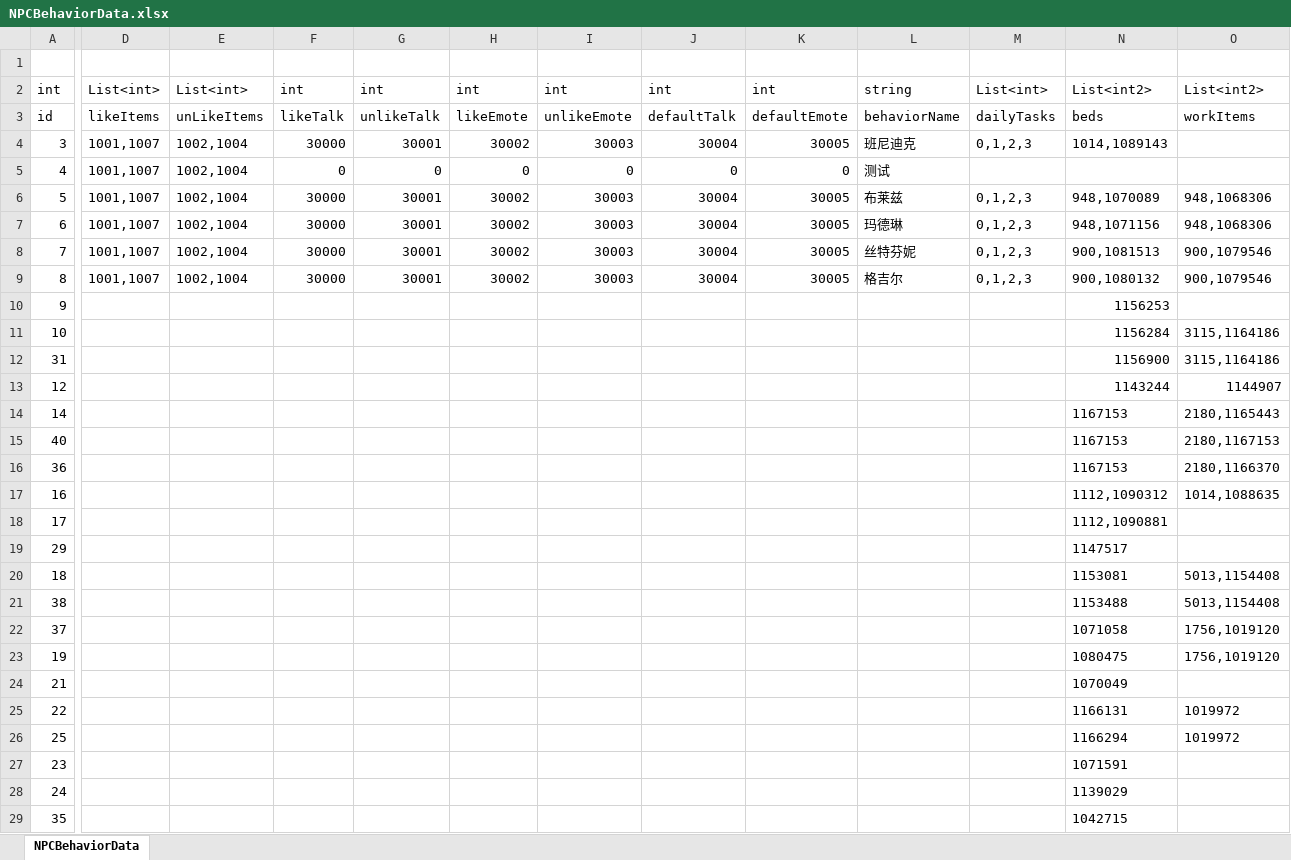
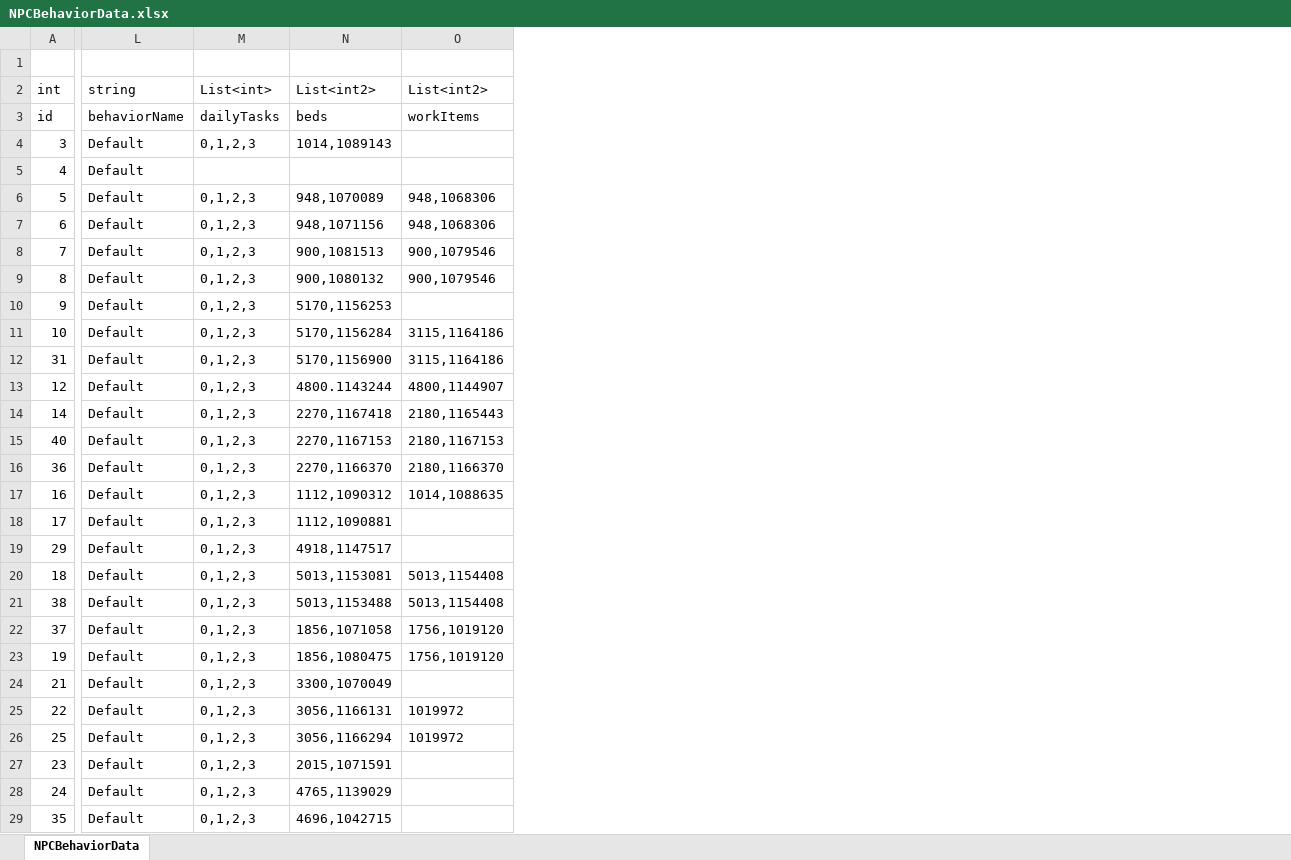
Before and after one commit to shanflyer/Rune-Factory, an Excel workbook: Datas/NPCBehaviorData.xlsx, sheet NPCBehaviorData, drawn as a sheet; only a part is shown, gaps mark what is left out; values as stored, in another font and other column widths than the file's, no borders; removed rows and columns are numbered as before the commit, all else as after; the diff covers the shown part only; the diff names each change by its address in the sheet, - before the commit and + after, or states it on an @@ line.

```diff
--- a/Datas/NPCBehaviorData.xlsx (sheet NPCBehaviorData)
+++ b/Datas/NPCBehaviorData.xlsx (sheet NPCBehaviorData)
@@ column D hidden, rows 2-9: List<int> | likeItems | 1001,1007 | 1001,1007 | 1001,1007 | 1001,1007 | 1001,1007 | 1001,1007 @@
@@ column E hidden, rows 2-9: List<int> | unLikeItems | 1002,1004 | 1002,1004 | 1002,1004 | 1002,1004 | 1002,1004 | 1002,1004 @@
@@ column F hidden, rows 2-9: int | likeTalk | 30000 | 0 | 30000 | 30000 | 30000 | 30000 @@
@@ column G hidden, rows 2-9: int | unlikeTalk | 30001 | 0 | 30001 | 30001 | 30001 | 30001 @@
@@ column H hidden, rows 2-9: int | likeEmote | 30002 | 0 | 30002 | 30002 | 30002 | 30002 @@
@@ column I hidden, rows 2-9: int | unlikeEmote | 30003 | 0 | 30003 | 30003 | 30003 | 30003 @@
@@ column J hidden, rows 2-9: int | defaultTalk | 30004 | 0 | 30004 | 30004 | 30004 | 30004 @@
@@ column K hidden, rows 2-9: int | defaultEmote | 30005 | 0 | 30005 | 30005 | 30005 | 30005 @@
-column L, rows 2-9: string | behaviorName | 班尼迪克 | 测试 | 布莱兹 | 玛德琳 | 丝特芬妮 | 格吉尔
+column L, rows 2-29: string | behaviorName | Default | Default | Default | Default | Default | Default | Default | Default | Default | Default | Default | Default | Default | Default | Default | Default | Default | Default | Default | Default | Default | Default | Default | Default | Default | Default
-M10:M29: (empty)
+M10:M29: 0,1,2,3
-N10: 1156253
+N10: 5170,1156253
-N11: 1156284
+N11: 5170,1156284
-N12: 1156900
+N12: 5170,1156900
-N13: 1143244
+N13: 4800.1143244
-O13: 1144907
+O13: 4800,1144907
-N14: 1167153
+N14: 2270,1167418
-N15: 1167153
+N15: 2270,1167153
-N16: 1167153
+N16: 2270,1166370
-N19: 1147517
+N19: 4918,1147517
-N20: 1153081
+N20: 5013,1153081
-N21: 1153488
+N21: 5013,1153488
-N22: 1071058
+N22: 1856,1071058
-N23: 1080475
+N23: 1856,1080475
-N24: 1070049
+N24: 3300,1070049
-N25: 1166131
+N25: 3056,1166131
-N26: 1166294
+N26: 3056,1166294
-N27: 1071591
+N27: 2015,1071591
-N28: 1139029
+N28: 4765,1139029
-N29: 1042715
+N29: 4696,1042715
```
Also changed, not shown: 1 added row and 13 edited cells elsewhere in this sheet, hidden cells, Datas/CharacterData.xlsx, Datas/MapNpcData.xlsx, 32 other files.
